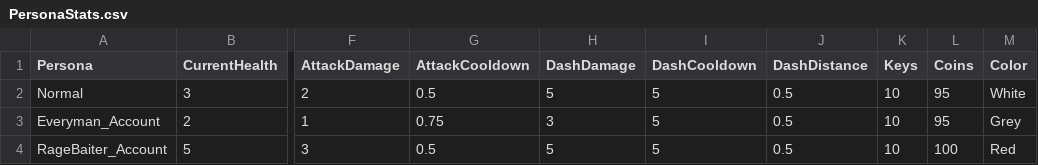
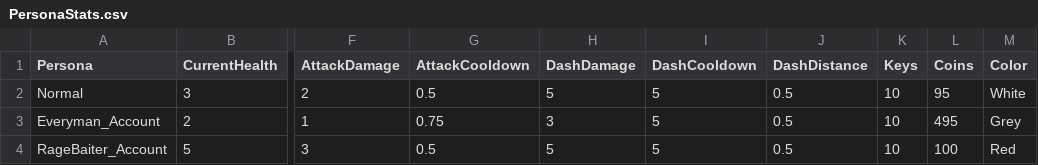
Before and after one commit to TalesTwo/NickTendo, a CSV file: Assets/Resources/CSV Files/Stats/PersonaStats.csv, drawn as a sheet; only a part is shown, gaps mark what is left out; the diff names each change by its address in the sheet, - before the commit and + after, or states it on an @@ line.

Commit message:
added more coins to the persona for testing

```diff
--- a/Assets/Resources/CSV Files/Stats/PersonaStats.csv
+++ b/Assets/Resources/CSV Files/Stats/PersonaStats.csv
-L3 (Coins): 95
+L3 (Coins): 495
```
Also changed, not shown: 2 other files.
